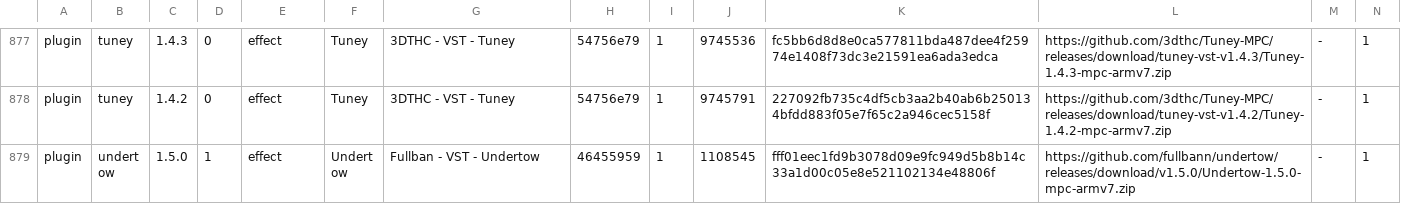
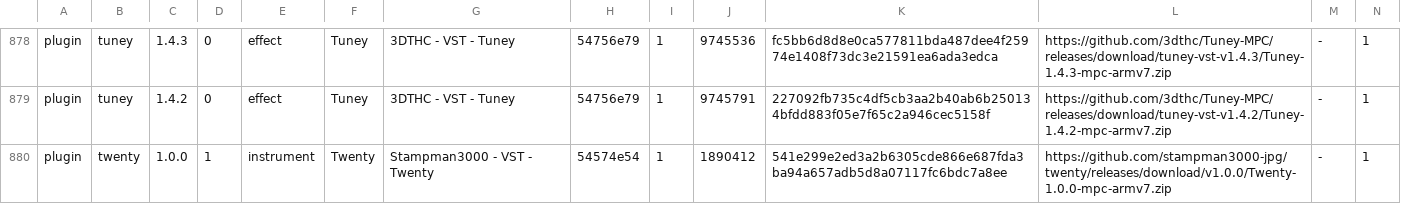
Before and after one commit to sd88me/sd88me.github.io, a TSV file: mpc-vst-plugins/catalog.tsv, drawn as a sheet; only a part is shown, gaps mark what is left out; the shorter side is filled out with more unchanged rows; rows hold the shown columns only; the diff covers the shown part only; the diff names each change by its address in the sheet, - before the commit and + after, or states it on an @@ line.

Commit message:
Mirror the catalog from open-mpc/mpc-vst-plugins@31909fd

```diff
--- a/mpc-vst-plugins/catalog.tsv
+++ b/mpc-vst-plugins/catalog.tsv
+row 880: plugin | twenty | 1.0.0 | 1 | instrument | Twenty | Stampman3000 - VST - Twenty | 54574e54 | 1 | 1890412 | 541e299e2ed3a2b6305cde866e687fda3ba94a657adb5d8a07117fc6bdc7a8ee | https://github.com/stampman3000-jpg/twenty/releases/download/v1.0.0/Twenty-1.0.0-mpc-armv7.zip | - | 1
```
Also changed, not shown: 4 added rows elsewhere in this file, 7 other files.
